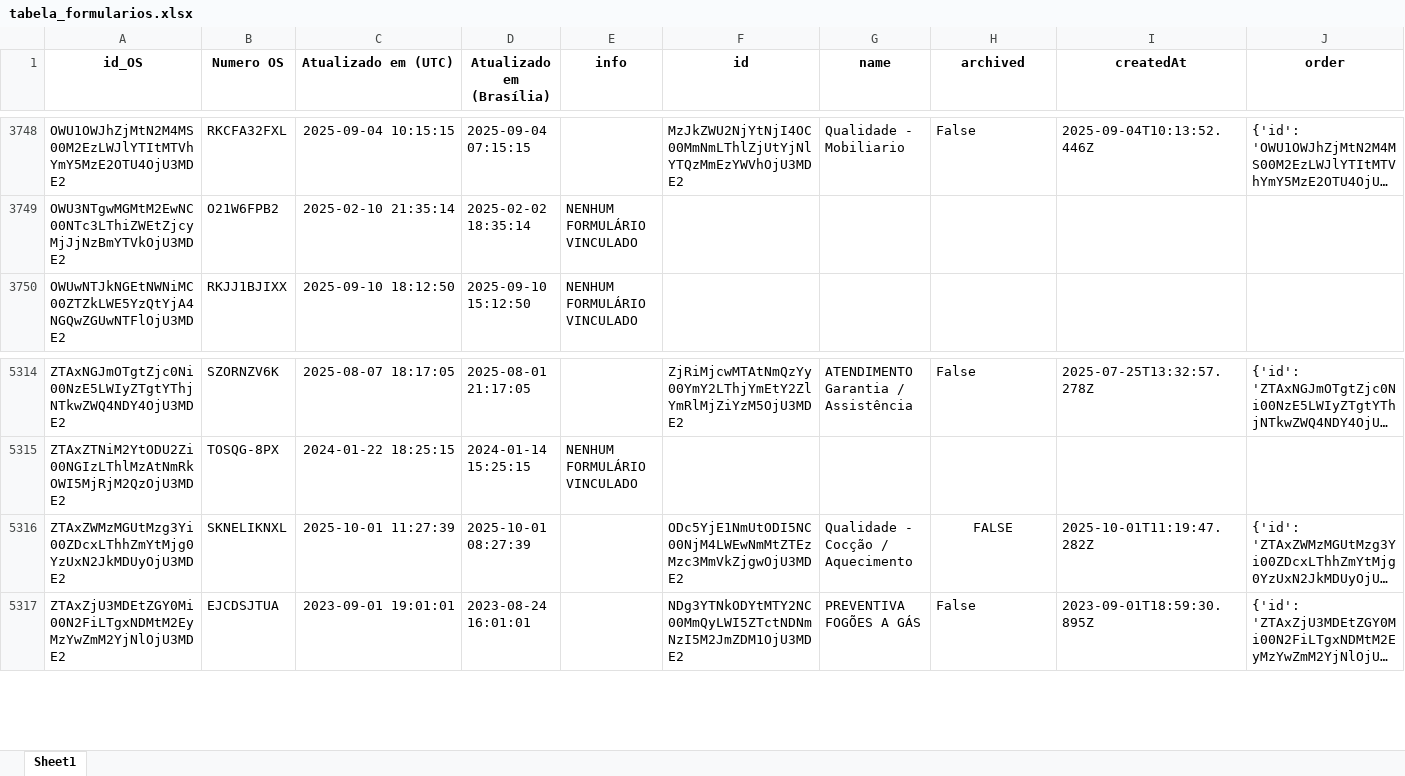
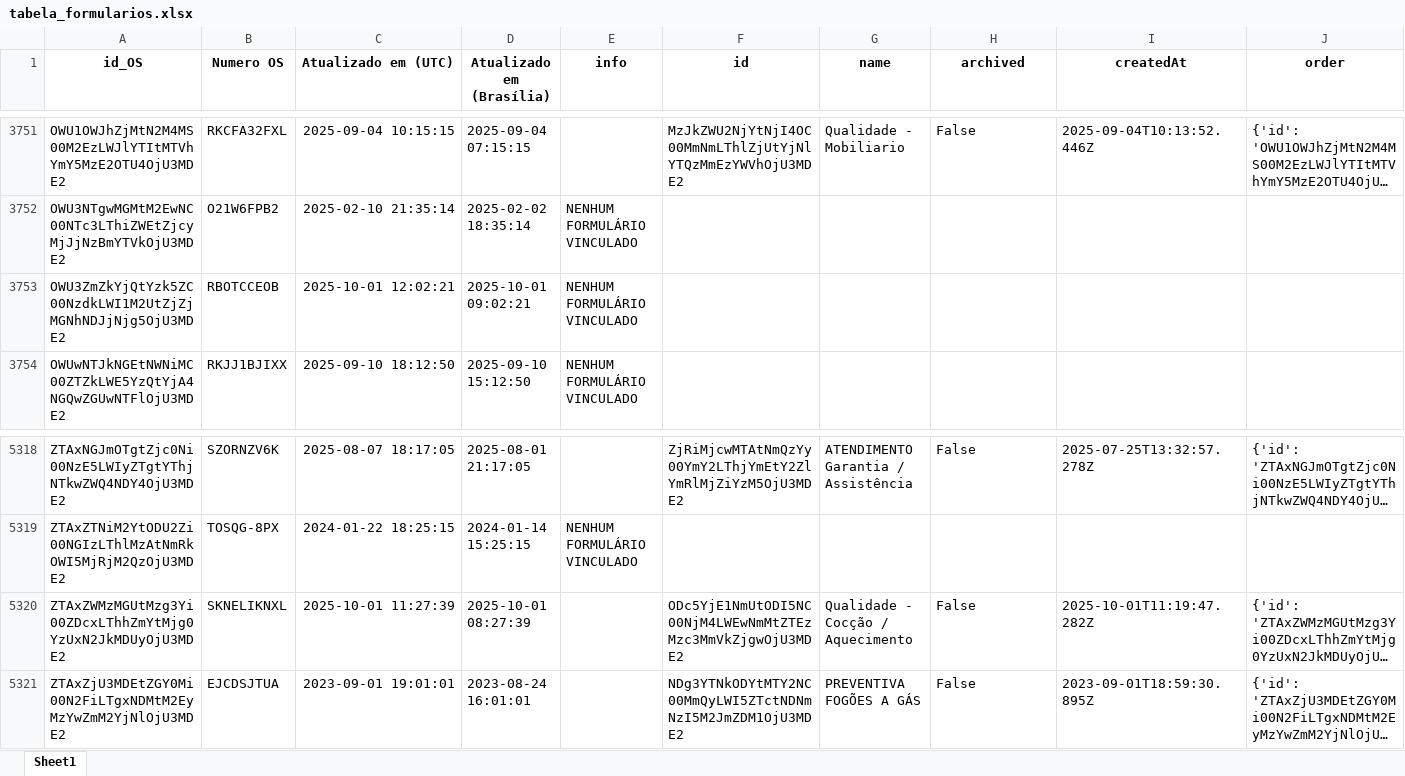
Before and after one commit to rmbarbozaltda-web/dashGarantia, an Excel workbook: tabela_formularios.xlsx, sheet Sheet1, drawn as a sheet; only a part is shown, gaps mark what is left out; long unchanged cells end in …; values as stored, in another font and other column widths than the file's, no borders; addresses are those after the commit; the diff covers the shown part only; the diff names each change by its address in the sheet, - before the commit and + after, or states it on an @@ line.

```diff
--- a/tabela_formularios.xlsx (sheet Sheet1)
+++ b/tabela_formularios.xlsx (sheet Sheet1)
+row 3753: OWU3ZmZkYjQtYzk5ZC00NzdkLWI1M2UtZjZjMGNhNDJjNjg5OjU3MDE2 | RBOTCCEOB | 2025-10-01 12:02:21 | 2025-10-01 09:02:21 | NENHUM FORMULÁRIO VINCULADO
-H5320 (archived): FALSE
+H5320 (archived): False
-H5320 alignment: center
+H5320 alignment: left
```
Also changed, not shown: 3 added rows and 16 edited cells elsewhere in this sheet, orcamentos.xlsx, 4 other files.
